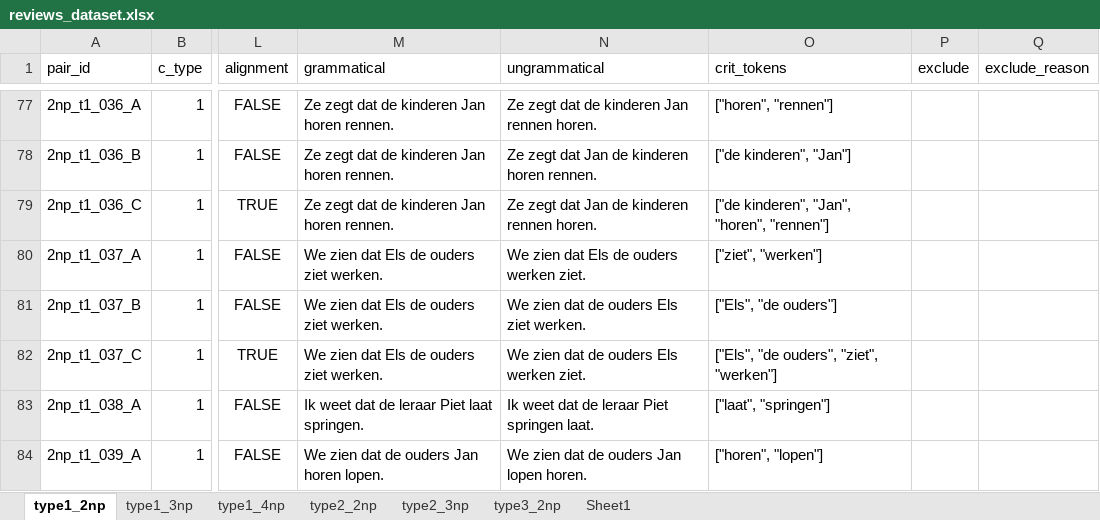
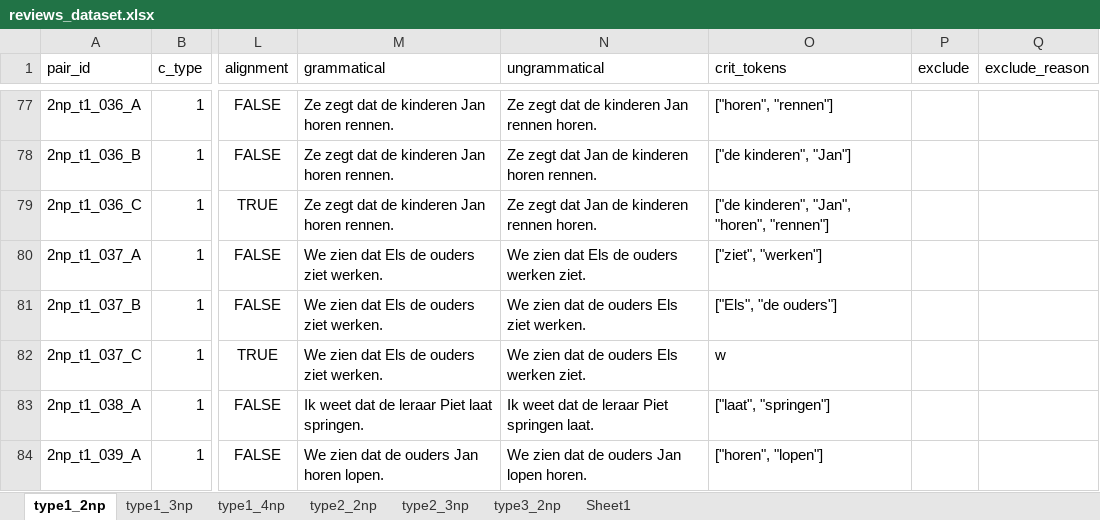
Before and after one commit to juliapestel/data_generation, an Excel workbook: data/review/reviews_dataset.xlsx, sheet type1_2np, drawn as a sheet; only a part is shown, gaps mark what is left out; values as stored, in another font and other column widths than the file's, no borders; table styles not drawn; the diff names each change by its address in the sheet, - before the commit and + after, or states it on an @@ line.

```diff
--- a/data/review/reviews_dataset.xlsx (sheet type1_2np)
+++ b/data/review/reviews_dataset.xlsx (sheet type1_2np)
-O82 (crit_tokens): ["Els", "de ouders", "ziet", "werken"]
+O82 (crit_tokens): w
```
Also changed, not shown: sheet type1_3np, sheet type2_3np, 19 other files.
